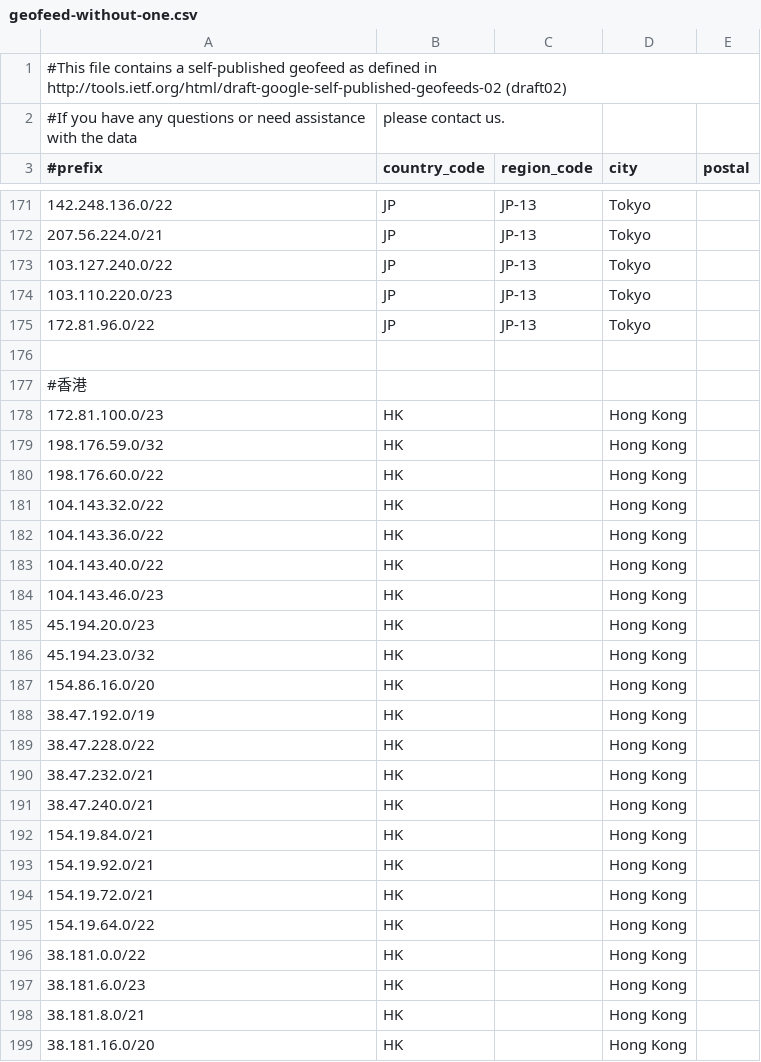
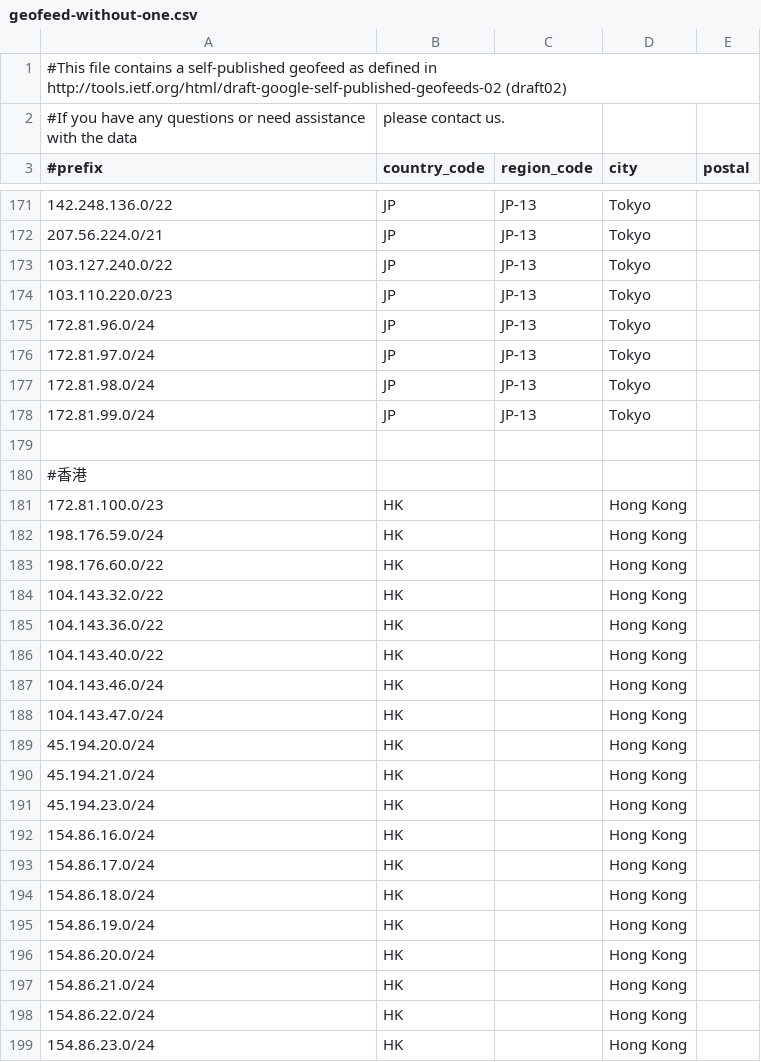
Before and after one commit to MoeDove-LLC/WEB, a CSV file: geofeed-without-one.csv, drawn as a sheet; only a part is shown, gaps mark what is left out; the shorter side is filled out with more unchanged rows; the diff covers the shown part only.

```diff
--- a/geofeed-without-one.csv
+++ b/geofeed-without-one.csv
@@ -174,3 +174,6 @@
 103.110.220.0/23,JP,JP-13,Tokyo,
-172.81.96.0/22,JP,JP-13,Tokyo,
+172.81.96.0/24,JP,JP-13,Tokyo,
+172.81.97.0/24,JP,JP-13,Tokyo,
+172.81.98.0/24,JP,JP-13,Tokyo,
+172.81.99.0/24,JP,JP-13,Tokyo,
 
@@ -178,3 +181,3 @@
 172.81.100.0/23,HK,,Hong Kong,
-198.176.59.0/32,HK,,Hong Kong,
+198.176.59.0/24,HK,,Hong Kong,
 198.176.60.0/22,HK,,Hong Kong,
@@ -183,5 +186,14 @@
 104.143.40.0/22,HK,,Hong Kong,
-104.143.46.0/23,HK,,Hong Kong,
-45.194.20.0/23,HK,,Hong Kong,
-45.194.23.0/32,HK,,Hong Kong,
-154.86.16.0/20,HK,,Hong Kong,
+104.143.46.0/24,HK,,Hong Kong,
+104.143.47.0/24,HK,,Hong Kong,
+45.194.20.0/24,HK,,Hong Kong,
+45.194.21.0/24,HK,,Hong Kong,
+45.194.23.0/24,HK,,Hong Kong,
+154.86.16.0/24,HK,,Hong Kong,
+154.86.17.0/24,HK,,Hong Kong,
+154.86.18.0/24,HK,,Hong Kong,
+154.86.19.0/24,HK,,Hong Kong,
+154.86.20.0/24,HK,,Hong Kong,
+154.86.21.0/24,HK,,Hong Kong,
+154.86.22.0/24,HK,,Hong Kong,
+154.86.23.0/24,HK,,Hong Kong,
```
Also changed, not shown: 38 added rows and 13 edited cells elsewhere in this file, geofeed.csv.
